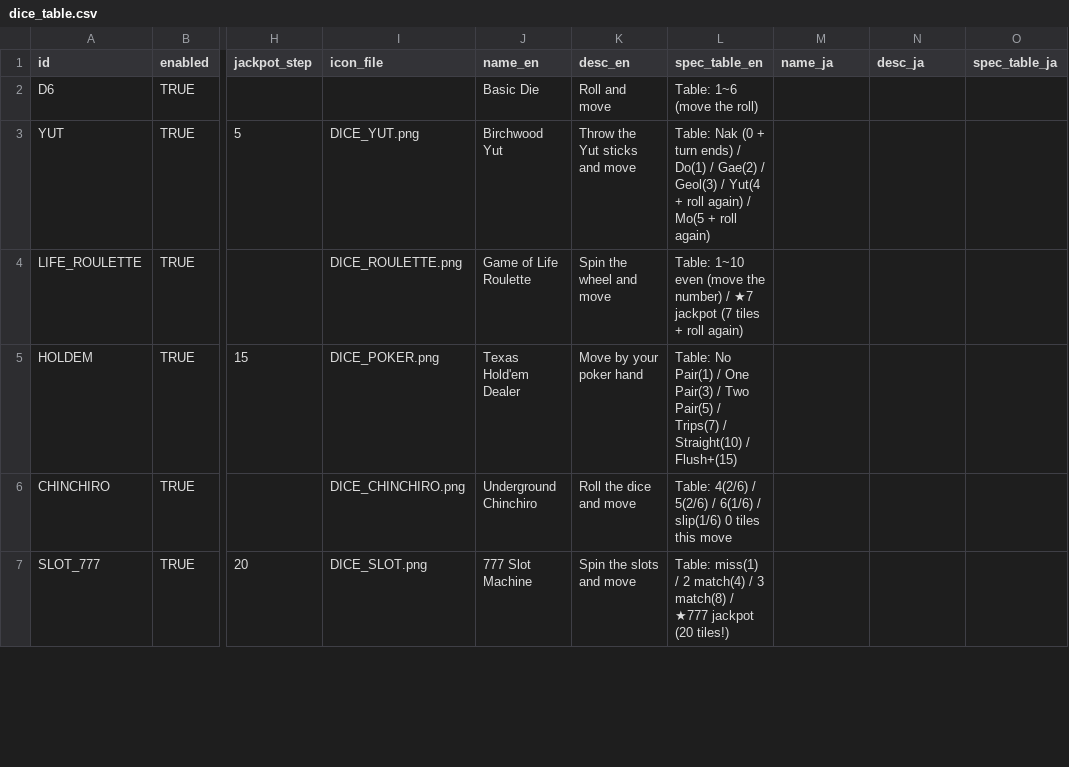
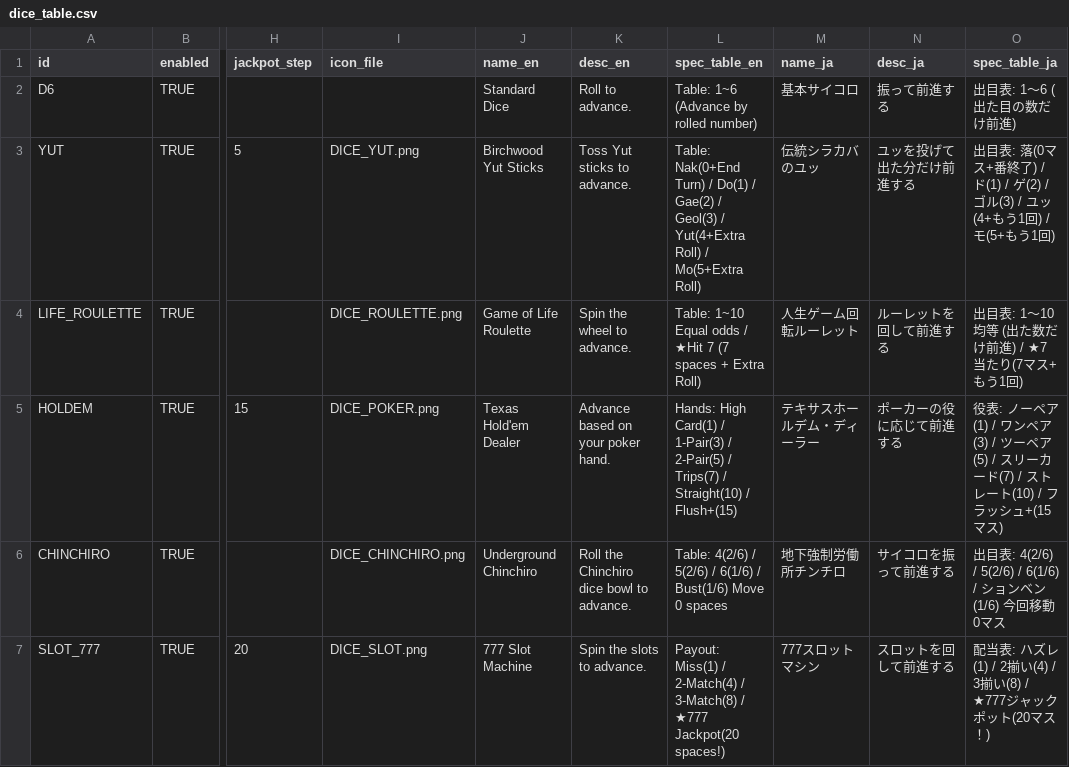
Before and after one commit to mayjohn66-cmd/TRG, a CSV file: content_trickcal/data/dice_table.csv, drawn as a sheet; only a part is shown, gaps mark what is left out; the diff covers the shown part only; the diff names each change by its address in the sheet, - before the commit and + after, or states it on an @@ line.

```diff
--- a/content_trickcal/data/dice_table.csv
+++ b/content_trickcal/data/dice_table.csv
-J2 (name_en): Basic Die
+J2 (name_en): Standard Dice
-K2 (desc_en): Roll and move
+K2 (desc_en): Roll to advance.
-L2 (spec_table_en): Table: 1~6 (move the roll)
+L2 (spec_table_en): Table: 1~6 (Advance by rolled number)
-M2 (name_ja): (empty)
+M2 (name_ja): 基本サイコロ
-N2 (desc_ja): (empty)
+N2 (desc_ja): 振って前進する
-O2 (spec_table_ja): (empty)
+O2 (spec_table_ja): 出目表: 1〜6 (出た目の数だけ前進)
-J3 (name_en): Birchwood Yut
+J3 (name_en): Birchwood Yut Sticks
-K3 (desc_en): Throw the Yut sticks and move
+K3 (desc_en): Toss Yut sticks to advance.
-L3 (spec_table_en): Table: Nak (0 + turn ends) / Do(1) / Gae(2) / Geol(3) / Yut(4 + roll again) / Mo(5 + roll again)
+L3 (spec_table_en): Table: Nak(0+End Turn) / Do(1) / Gae(2) / Geol(3) / Yut(4+Extra Roll) / Mo(5+Extra Roll)
-M3 (name_ja): (empty)
+M3 (name_ja): 伝統シラカバのユッ
-N3 (desc_ja): (empty)
+N3 (desc_ja): ユッを投げて出た分だけ前進する
-O3 (spec_table_ja): (empty)
+O3 (spec_table_ja): 出目表: 落(0マス+番終了) / ド(1) / ゲ(2) / ゴル(3) / ユッ(4+もう1回) / モ(5+もう1回)
-K4 (desc_en): Spin the wheel and move
+K4 (desc_en): Spin the wheel to advance.
-L4 (spec_table_en): Table: 1~10 even (move the number) / ★7 jackpot (7 tiles + roll again)
+L4 (spec_table_en): Table: 1~10 Equal odds / ★Hit 7 (7 spaces + Extra Roll)
-M4 (name_ja): (empty)
+M4 (name_ja): 人生ゲーム回転ルーレット
-N4 (desc_ja): (empty)
+N4 (desc_ja): ルーレットを回して前進する
-O4 (spec_table_ja): (empty)
+O4 (spec_table_ja): 出目表: 1〜10均等 (出た数だけ前進) / ★7当たり(7マス+もう1回)
-K5 (desc_en): Move by your poker hand
+K5 (desc_en): Advance based on your poker hand.
-L5 (spec_table_en): Table: No Pair(1) / One Pair(3) / Two Pair(5) / Trips(7)…
+L5 (spec_table_en): Hands: High Card(1) / 1-Pair(3) / 2-Pair(5) / Trips(7)…
-M5 (name_ja): (empty)
+M5 (name_ja): テキサスホールデム・ディーラー
-N5 (desc_ja): (empty)
+N5 (desc_ja): ポーカーの役に応じて前進する
-O5 (spec_table_ja): (empty)
+O5 (spec_table_ja): 役表: ノーペア(1) / ワンペア(3) / ツーペア(5) / スリーカード(7) / ストレート(10) / フラッシュ+(15マス)
-K6 (desc_en): Roll the dice and move
+K6 (desc_en): Roll the Chinchiro dice bowl to advance.
-L6 (spec_table_en): …6(1/6) / slip(1/6) 0 tiles this move
+L6 (spec_table_en): …6(1/6) / Bust(1/6) Move 0 spaces
-M6 (name_ja): (empty)
+M6 (name_ja): 地下強制労働所チンチロ
-N6 (desc_ja): (empty)
+N6 (desc_ja): サイコロを振って前進する
-O6 (spec_table_ja): (empty)
+O6 (spec_table_ja): 出目表: 4(2/6) / 5(2/6) / 6(1/6) / ションベン(1/6) 今回移動0マス
-K7 (desc_en): Spin the slots and move
+K7 (desc_en): Spin the slots to advance.
-L7 (spec_table_en): Table: miss(1) / 2 match(4) / 3 match(8) / ★777 jackpot (20 tiles!)
+L7 (spec_table_en): Payout: Miss(1) / 2-Match(4) / 3-Match(8) / ★777 Jackpot(20 spaces!)
-M7 (name_ja): (empty)
+M7 (name_ja): 777スロットマシン
-N7 (desc_ja): (empty)
+N7 (desc_ja): スロットを回して前進する
-O7 (spec_table_ja): (empty)
+O7 (spec_table_ja): 配当表: ハズレ(1) / 2揃い(4) / 3揃い(8) / ★777ジャックポット(20マス！)
```
Also changed, not shown: 37 edited cells elsewhere in this file, content_trickcal/data/cards_table.csv, content_trickcal/data/translations.csv, 7 other files.
